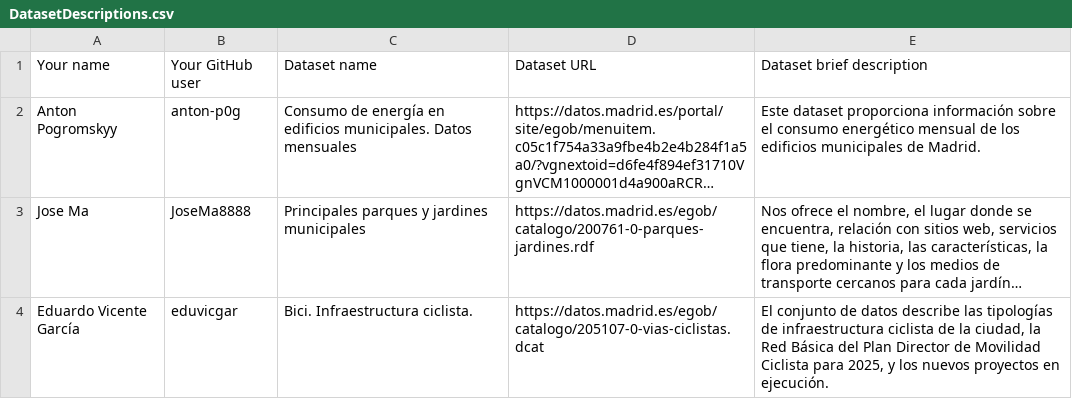
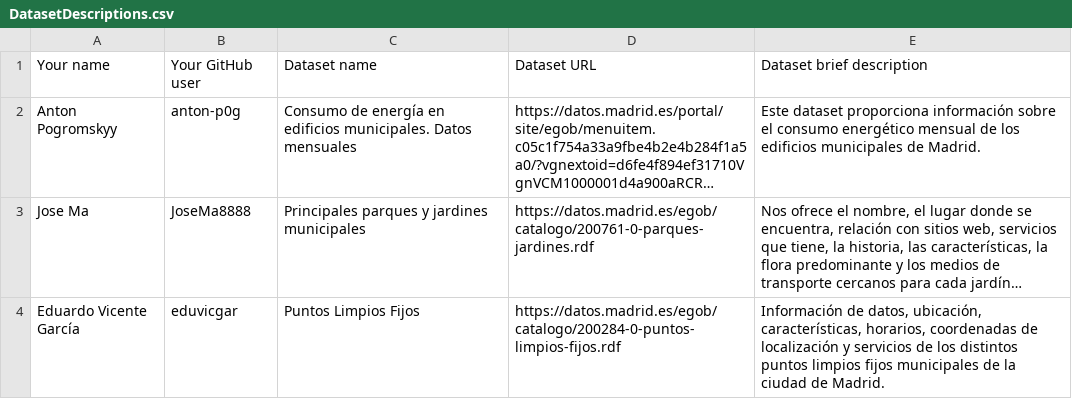
Before and after one commit to lauragagonzalez/Curso2024-2025-DataScience, a CSV file: Assignment1/DatasetDescriptions.csv, drawn as a sheet; long unchanged cells end in …; the diff names each change by its address in the sheet, - before the commit and + after, or states it on an @@ line.

Commit message:
Update DatasetDescriptions.csv

```diff
--- a/Assignment1/DatasetDescriptions.csv
+++ b/Assignment1/DatasetDescriptions.csv
-C4: Bici. Infraestructura ciclista.
+C4: Puntos Limpios Fijos
-D4: https://datos.madrid.es/egob/catalogo/205107-0-vias-ciclistas.dcat
+D4: https://datos.madrid.es/egob/catalogo/200284-0-puntos-limpios-fijos.rdf
-E4: El conjunto de datos describe las tipologías de infraestructura ciclista de la ciudad, la Red Básica del Plan Director de Movilidad Ciclista para 2025, y los nuevos proyectos en ejecución.
+E4: Información de datos, ubicación, características, horarios, coordenadas de localización y servicios de los distintos puntos limpios fijos municipales de la ciudad de Madrid.
```
